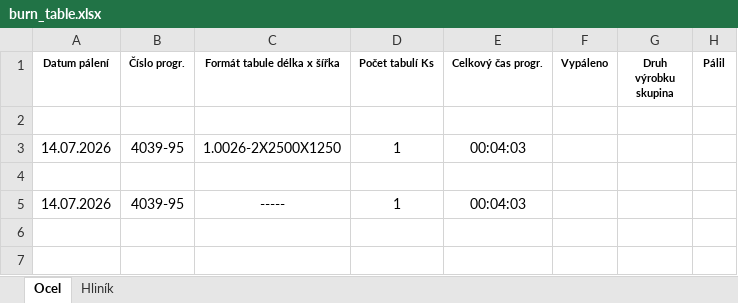
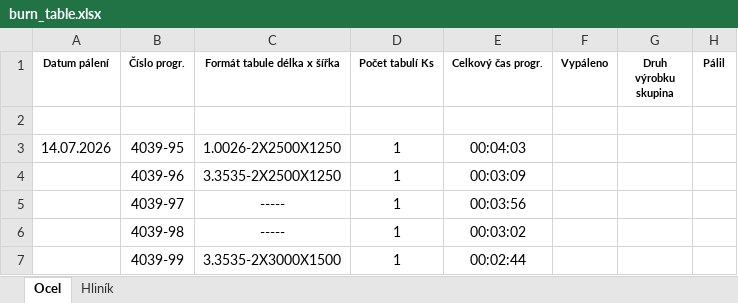
Before and after one commit to uzuran/NCRenamer, an Excel workbook: users/uzuran/burn_table.xlsx, sheet Ocel, drawn as a sheet; values as stored, in another font and other column widths than the file's, no borders; addresses are those after the commit; the diff names each change by its address in the sheet, - before the commit and + after, or states it on an @@ line.

```diff
--- a/users/uzuran/burn_table.xlsx (sheet Ocel)
+++ b/users/uzuran/burn_table.xlsx (sheet Ocel)
-row 4: (empty)
+row 4:  | 4039-96 | 3.3535-2X2500X1250 | 1 | 00:03:09
+row 5:  | 4039-97 | ----- | 1 | 00:03:56
-A6 (Datum pálení): 14.07.2026
+A6 (Datum pálení): (empty)
-B6 (Číslo progr.): 4039-95
+B6 (Číslo progr.): 4039-98
-E6 (Celkový čas progr.): 00:04:03
+E6 (Celkový čas progr.): 00:03:02
+row 7:  | 4039-99 | 3.3535-2X3000X1500 | 1 | 00:02:44
```
Also changed, not shown: sheet Hliník, 13 other files.
